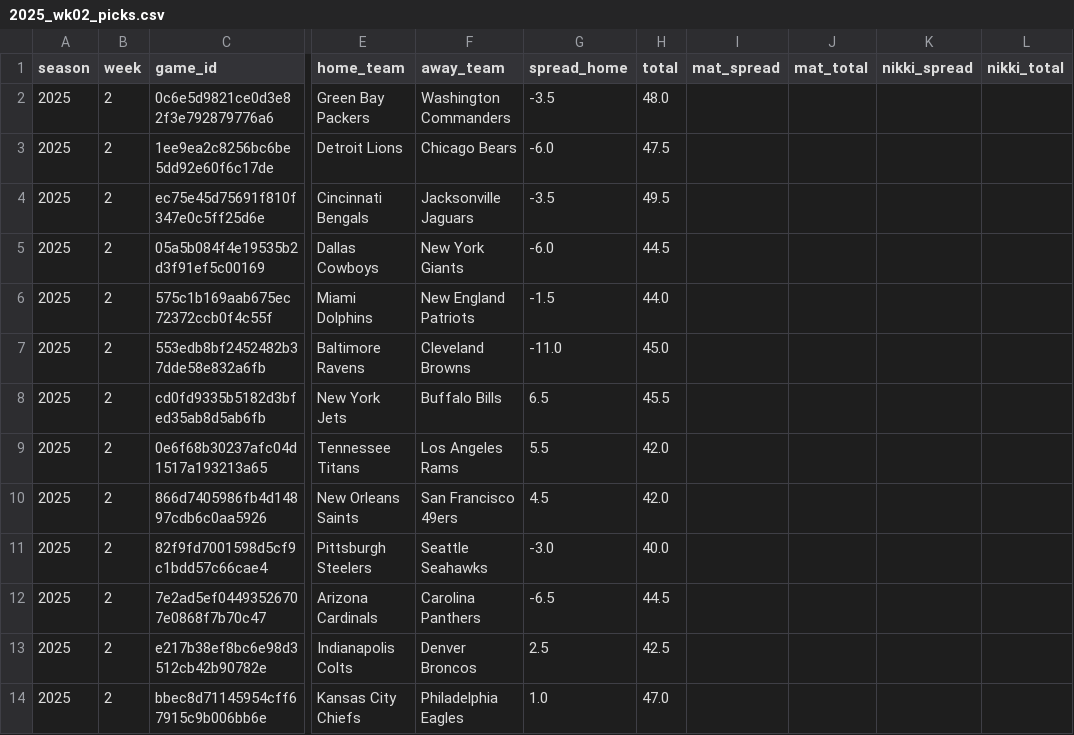
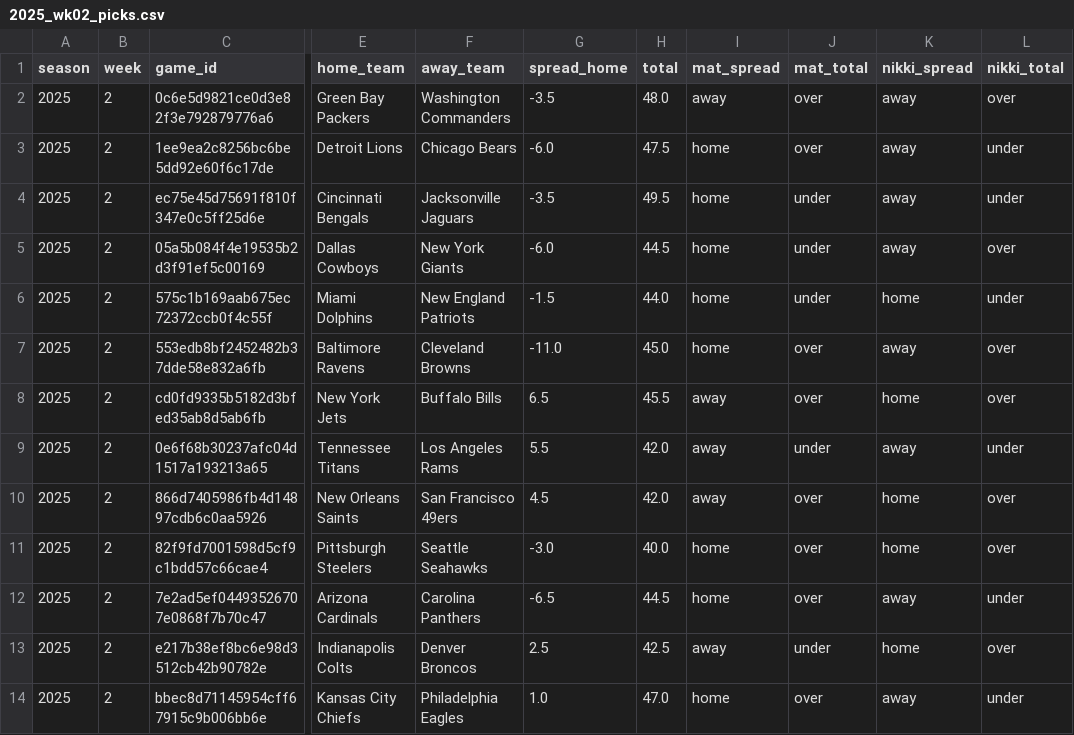
Before and after one commit to Clownworldenjoyer76/nikki_and_mat_bets, a CSV file: docs/data/picks/2025_wk02_picks.csv, drawn as a sheet; only a part is shown, gaps mark what is left out; the diff covers the shown part only; the diff names each change by its address in the sheet, - before the commit and + after, or states it on an @@ line.

```diff
--- a/docs/data/picks/2025_wk02_picks.csv
+++ b/docs/data/picks/2025_wk02_picks.csv
-I2 (mat_spread): (empty)
+I2 (mat_spread): away
-J2:J3 (mat_total): (empty)
+J2:J3 (mat_total): over
-K2:K5 (nikki_spread): (empty)
+K2:K5 (nikki_spread): away
-L2 (nikki_total): (empty)
+L2 (nikki_total): over
-I3:I7 (mat_spread): (empty)
+I3:I7 (mat_spread): home
-L3:L4 (nikki_total): (empty)
+L3:L4 (nikki_total): under
-J4:J6 (mat_total): (empty)
+J4:J6 (mat_total): under
-L5 (nikki_total): (empty)
+L5 (nikki_total): over
-K6 (nikki_spread): (empty)
+K6 (nikki_spread): home
-L6 (nikki_total): (empty)
+L6 (nikki_total): under
-J7:J8 (mat_total): (empty)
+J7:J8 (mat_total): over
-K7 (nikki_spread): (empty)
+K7 (nikki_spread): away
-L7:L8 (nikki_total): (empty)
+L7:L8 (nikki_total): over
-I8:I10 (mat_spread): (empty)
+I8:I10 (mat_spread): away
-K8 (nikki_spread): (empty)
+K8 (nikki_spread): home
-J9 (mat_total): (empty)
+J9 (mat_total): under
-K9 (nikki_spread): (empty)
+K9 (nikki_spread): away
-L9 (nikki_total): (empty)
+L9 (nikki_total): under
-J10:J12 (mat_total): (empty)
+J10:J12 (mat_total): over
-K10:K11 (nikki_spread): (empty)
+K10:K11 (nikki_spread): home
-L10:L11 (nikki_total): (empty)
+L10:L11 (nikki_total): over
-I11:I12 (mat_spread): (empty)
+I11:I12 (mat_spread): home
-K12 (nikki_spread): (empty)
+K12 (nikki_spread): away
-L12 (nikki_total): (empty)
+L12 (nikki_total): under
-I13 (mat_spread): (empty)
+I13 (mat_spread): away
-J13 (mat_total): (empty)
+J13 (mat_total): under
-K13 (nikki_spread): (empty)
+K13 (nikki_spread): home
-L13 (nikki_total): (empty)
+L13 (nikki_total): over
-I14 (mat_spread): (empty)
+I14 (mat_spread): home
-J14 (mat_total): (empty)
+J14 (mat_total): over
-K14 (nikki_spread): (empty)
+K14 (nikki_spread): away
-L14 (nikki_total): (empty)
+L14 (nikki_total): under
```
Also changed, not shown: 12 edited cells elsewhere in this file, 1 other file.
